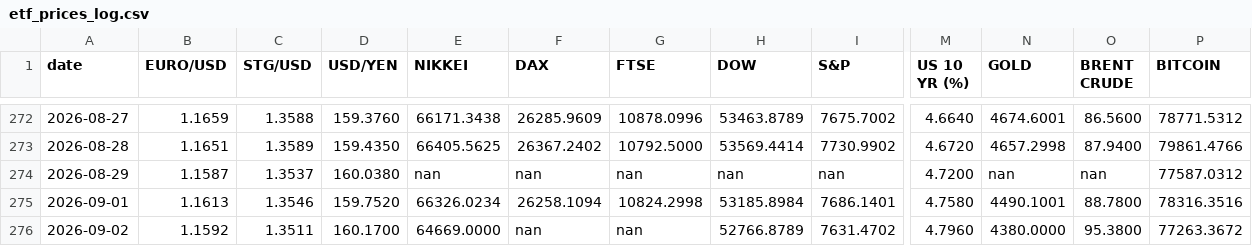
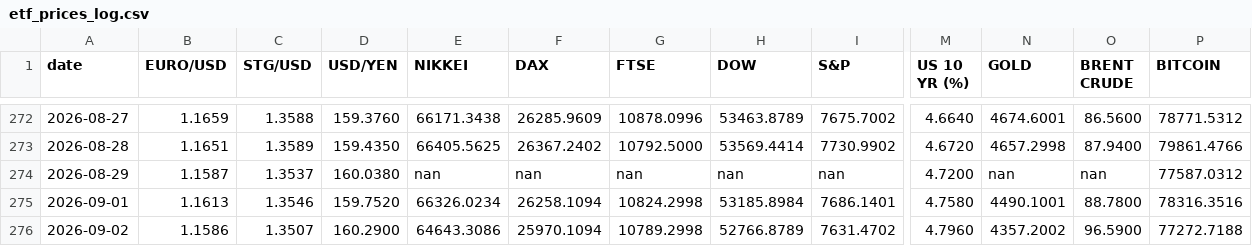
Before and after one commit to zerradwan/MarketJournal, a CSV file: data/etf_prices_log.csv, drawn as a sheet; only a part is shown, gaps mark what is left out; the diff names each change by its address in the sheet, - before the commit and + after, or states it on an @@ line.

```diff
--- a/data/etf_prices_log.csv
+++ b/data/etf_prices_log.csv
-B276 (EURO/USD): 1.1592
+B276 (EURO/USD): 1.1586
-C276 (STG/USD): 1.3511
+C276 (STG/USD): 1.3507
-D276 (USD/YEN): 160.1700
+D276 (USD/YEN): 160.2900
-E276 (NIKKEI): 64669.0000
+E276 (NIKKEI): 64643.3086
-F276 (DAX): nan
+F276 (DAX): 25970.1094
-G276 (FTSE): nan
+G276 (FTSE): 10789.2998
-N276 (GOLD): 4380.0000
+N276 (GOLD): 4357.2002
-O276 (BRENT CRUDE): 95.3800
+O276 (BRENT CRUDE): 96.5900
-P276 (BITCOIN): 77263.3672
+P276 (BITCOIN): 77272.7188
```
